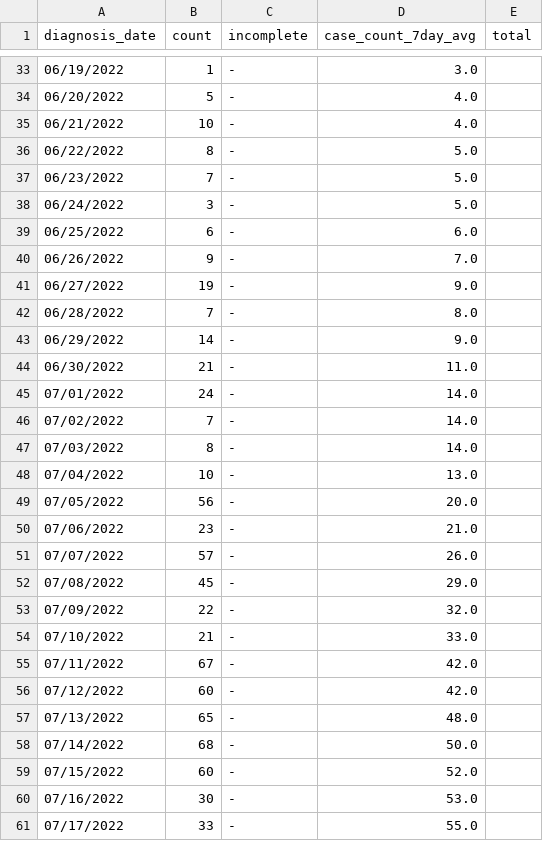
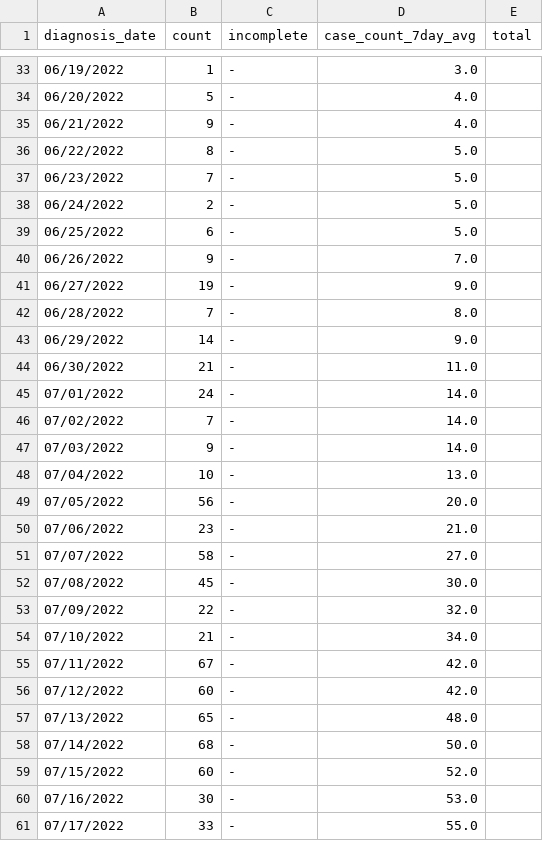
Before and after one commit to nychealth/monkeypox-data, a CSV file: trends/cases-by-day.csv, drawn as a sheet; only a part is shown, gaps mark what is left out; the diff covers the shown part only.

```diff
--- a/trends/cases-by-day.csv
+++ b/trends/cases-by-day.csv
@@ -34,7 +34,7 @@ diagnosis_date,count,incomplete,case_count_7day_avg,total
 06/20/2022,5,-,4.0,
-06/21/2022,10,-,4.0,
+06/21/2022,9,-,4.0,
 06/22/2022,8,-,5.0,
 06/23/2022,7,-,5.0,
-06/24/2022,3,-,5.0,
-06/25/2022,6,-,6.0,
+06/24/2022,2,-,5.0,
+06/25/2022,6,-,5.0,
 06/26/2022,9,-,7.0,
@@ -46,3 +46,3 @@ diagnosis_date,count,incomplete,case_count_7day_avg,total
 07/02/2022,7,-,14.0,
-07/03/2022,8,-,14.0,
+07/03/2022,9,-,14.0,
 07/04/2022,10,-,13.0,
@@ -50,6 +50,6 @@ diagnosis_date,count,incomplete,case_count_7day_avg,total
 07/06/2022,23,-,21.0,
-07/07/2022,57,-,26.0,
-07/08/2022,45,-,29.0,
+07/07/2022,58,-,27.0,
+07/08/2022,45,-,30.0,
 07/09/2022,22,-,32.0,
-07/10/2022,21,-,33.0,
+07/10/2022,21,-,34.0,
 07/11/2022,67,-,42.0,
```
Also changed, not shown: 1 added row and 29 edited cells elsewhere in this file, 1 other file.
